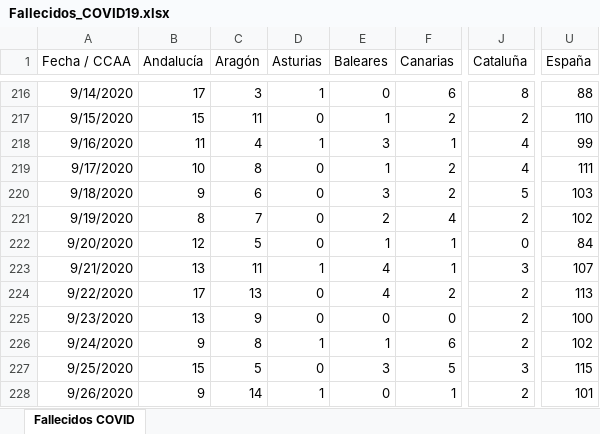
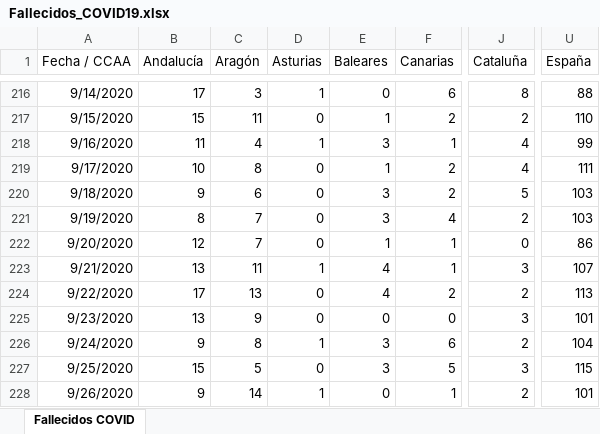
Before and after one commit to svavassori/covid-19-spain, an Excel workbook: csv/Fallecidos_COVID19.xlsx, sheet Fallecidos COVID, drawn as a sheet; only a part is shown, gaps mark what is left out; values as stored, in another font and other column widths than the file's, no borders; the diff covers the shown part only; the diff names each change by its address in the sheet, - before the commit and + after, or states it on an @@ line.

```diff
--- a/csv/Fallecidos_COVID19.xlsx (sheet Fallecidos COVID)
+++ b/csv/Fallecidos_COVID19.xlsx (sheet Fallecidos COVID)
-E221 (Baleares): 2
+E221 (Baleares): 3
-U221 (España): 102
+U221 (España): 103
-C222 (Aragón): 5
+C222 (Aragón): 7
-U222 (España): 84
+U222 (España): 86
-J225 (Cataluña): 2
+J225 (Cataluña): 3
-U225 (España): 100
+U225 (España): 101
-E226 (Baleares): 1
+E226 (Baleares): 3
-U226 (España): 102
+U226 (España): 104
```
Also changed, not shown: 1 added row and 64 edited cells elsewhere in this sheet, 5 other files.
